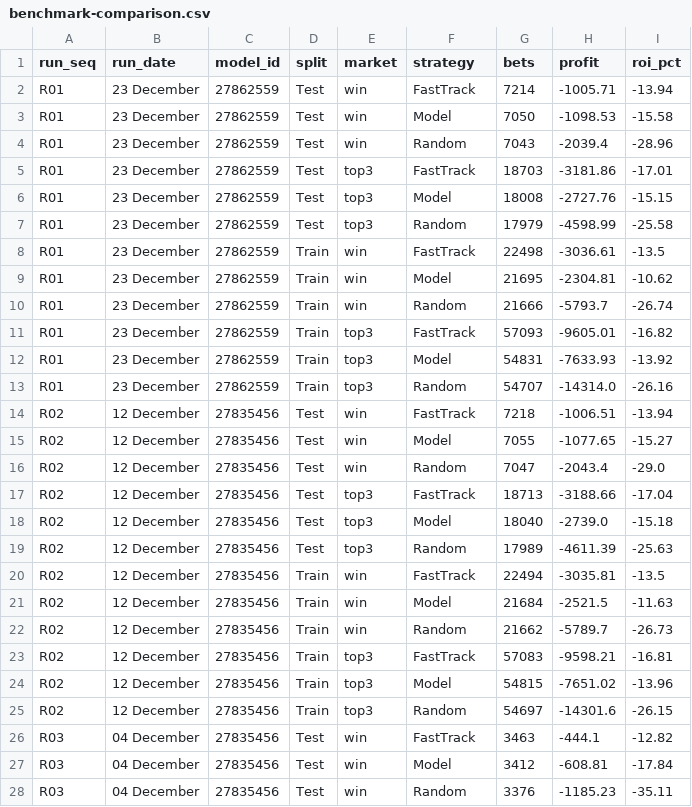
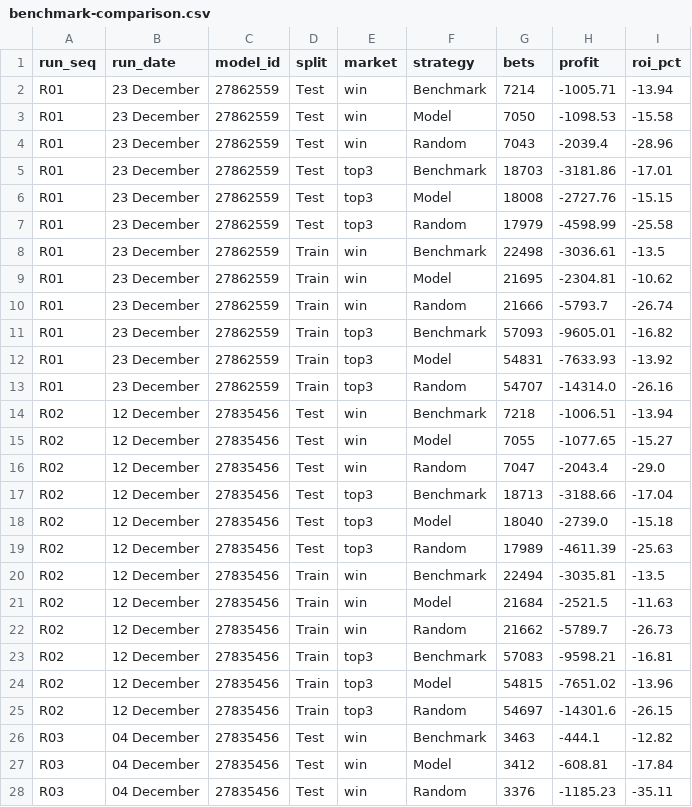
Before and after one commit to ageofthegit/greyhound-racing, a CSV file: results/benchmark-comparison.csv, drawn as a sheet; only a part is shown; the diff covers the shown part only.

```diff
--- a/results/benchmark-comparison.csv
+++ b/results/benchmark-comparison.csv
@@ -1,27 +1,27 @@
 run_seq,run_date,model_id,split,market,strategy,bets,profit,roi_pct
-R01,23 December,27862559,Test,win,FastTrack,7214,-1005.71,-13.94
+R01,23 December,27862559,Test,win,Benchmark,7214,-1005.71,-13.94
 R01,23 December,27862559,Test,win,Model,7050,-1098.53,-15.58
 R01,23 December,27862559,Test,win,Random,7043,-2039.4,-28.96
-R01,23 December,27862559,Test,top3,FastTrack,18703,-3181.86,-17.01
+R01,23 December,27862559,Test,top3,Benchmark,18703,-3181.86,-17.01
 R01,23 December,27862559,Test,top3,Model,18008,-2727.76,-15.15
 R01,23 December,27862559,Test,top3,Random,17979,-4598.99,-25.58
-R01,23 December,27862559,Train,win,FastTrack,22498,-3036.61,-13.5
+R01,23 December,27862559,Train,win,Benchmark,22498,-3036.61,-13.5
 R01,23 December,27862559,Train,win,Model,21695,-2304.81,-10.62
 R01,23 December,27862559,Train,win,Random,21666,-5793.7,-26.74
-R01,23 December,27862559,Train,top3,FastTrack,57093,-9605.01,-16.82
+R01,23 December,27862559,Train,top3,Benchmark,57093,-9605.01,-16.82
 R01,23 December,27862559,Train,top3,Model,54831,-7633.93,-13.92
 R01,23 December,27862559,Train,top3,Random,54707,-14314.0,-26.16
-R02,12 December,27835456,Test,win,FastTrack,7218,-1006.51,-13.94
+R02,12 December,27835456,Test,win,Benchmark,7218,-1006.51,-13.94
 R02,12 December,27835456,Test,win,Model,7055,-1077.65,-15.27
 R02,12 December,27835456,Test,win,Random,7047,-2043.4,-29.0
-R02,12 December,27835456,Test,top3,FastTrack,18713,-3188.66,-17.04
+R02,12 December,27835456,Test,top3,Benchmark,18713,-3188.66,-17.04
 R02,12 December,27835456,Test,top3,Model,18040,-2739.0,-15.18
 R02,12 December,27835456,Test,top3,Random,17989,-4611.39,-25.63
-R02,12 December,27835456,Train,win,FastTrack,22494,-3035.81,-13.5
+R02,12 December,27835456,Train,win,Benchmark,22494,-3035.81,-13.5
 R02,12 December,27835456,Train,win,Model,21684,-2521.5,-11.63
 R02,12 December,27835456,Train,win,Random,21662,-5789.7,-26.73
-R02,12 December,27835456,Train,top3,FastTrack,57083,-9598.21,-16.81
+R02,12 December,27835456,Train,top3,Benchmark,57083,-9598.21,-16.81
 R02,12 December,27835456,Train,top3,Model,54815,-7651.02,-13.96
 R02,12 December,27835456,Train,top3,Random,54697,-14301.6,-26.15
-R03,04 December,27835456,Test,win,FastTrack,3463,-444.1,-12.82
+R03,04 December,27835456,Test,win,Benchmark,3463,-444.1,-12.82
 R03,04 December,27835456,Test,win,Model,3412,-608.81,-17.84
```
Also changed, not shown: 35 edited cells elsewhere in this file, 1 other file.
